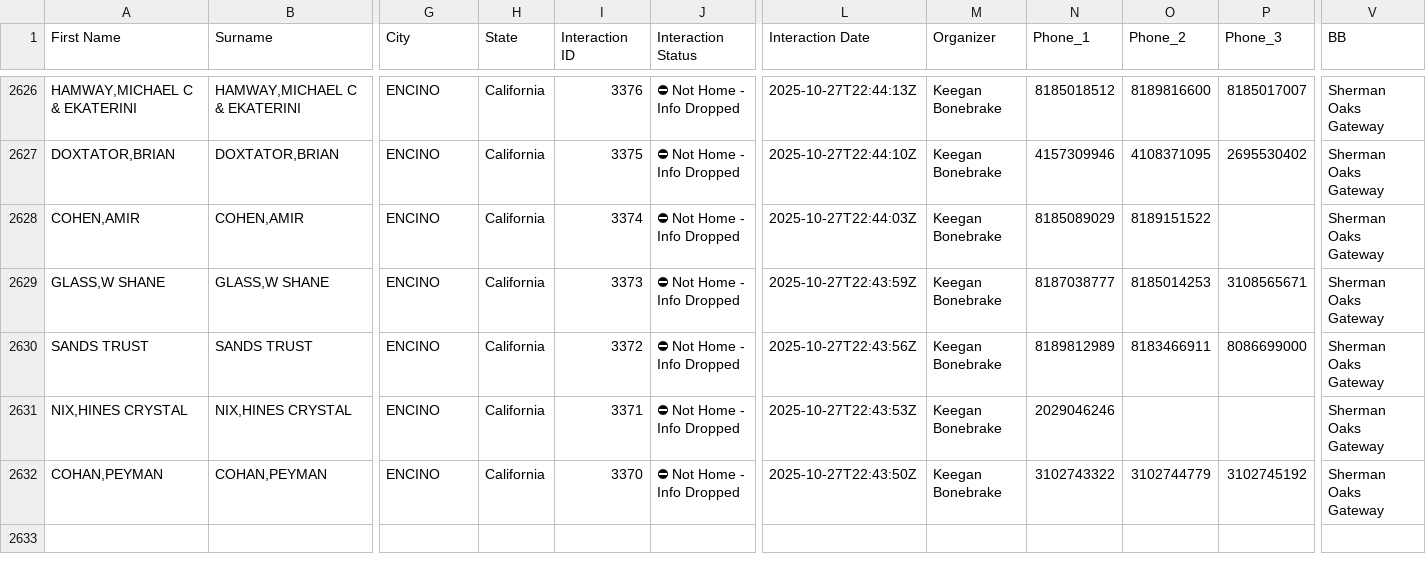
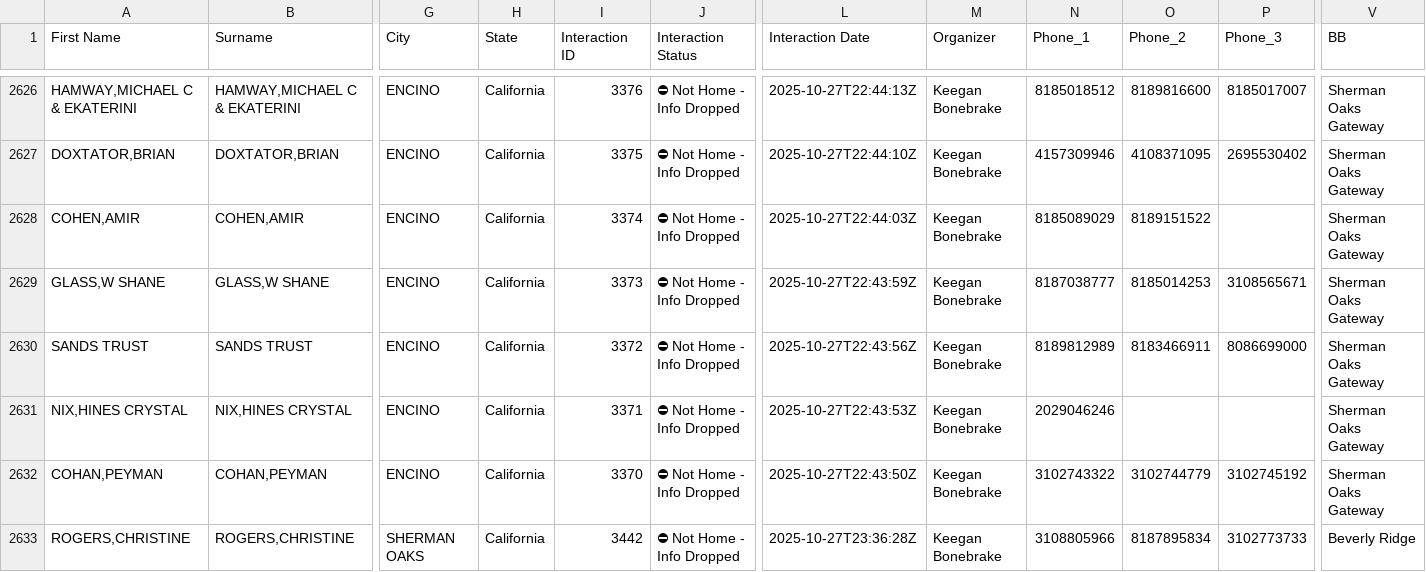
Before and after one commit to fxsBulqit/manuald2d, a CSV file: export.csv, drawn as a sheet; only a part is shown, gaps mark what is left out; rows hold the shown columns only; the diff names each change by its address in the sheet, - before the commit and + after, or states it on an @@ line.

```diff
--- a/export.csv
+++ b/export.csv
+row 2633: ROGERS,CHRISTINE | ROGERS,CHRISTINE | SHERMAN OAKS | California | 3442 | ⛔ Not Home - Info Dropped | 2025-10-27T23:36:28Z | Keegan Bonebrake | 3108805966 | 8187895834 | 3102773733 | Beverly Ridge
```
